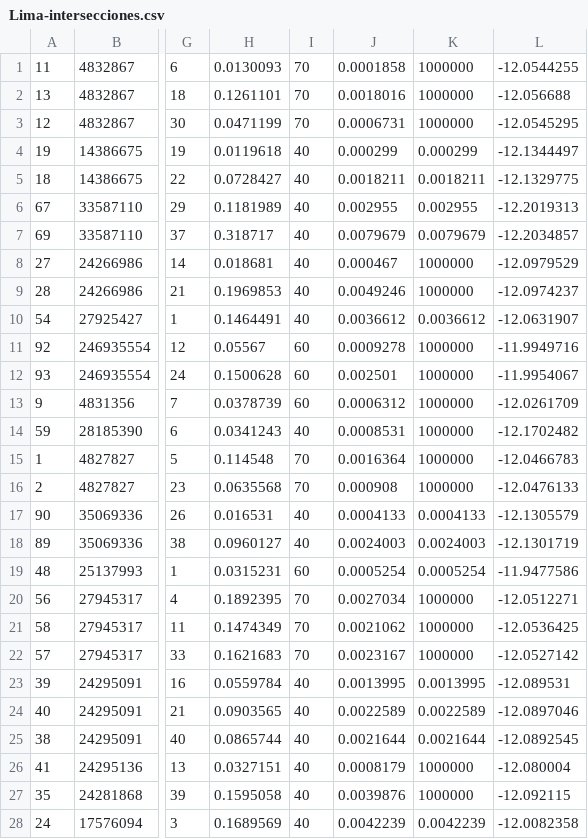
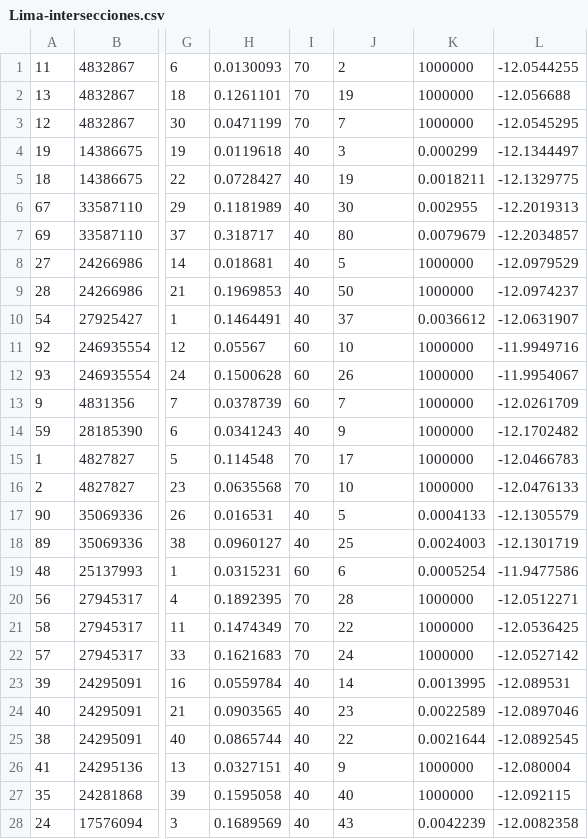
Before and after one commit to MaxTer43/TF-201414715-201416643-201810133-201910127, a CSV file: data/Lima-intersecciones.csv, drawn as a sheet; only a part is shown, gaps mark what is left out; the diff covers the shown part only; the diff names each change by its address in the sheet, - before the commit and + after, or states it on an @@ line.

```diff
--- a/data/Lima-intersecciones.csv
+++ b/data/Lima-intersecciones.csv
-J1: 0.0001858
+J1: 2
-J2: 0.0018016
+J2: 19
-J3: 0.0006731
+J3: 7
-J4: 0.000299
+J4: 3
-J5: 0.0018211
+J5: 19
-J6: 0.002955
+J6: 30
-J7: 0.0079679
+J7: 80
-J8: 0.000467
+J8: 5
-J9: 0.0049246
+J9: 50
-J10: 0.0036612
+J10: 37
-J11: 0.0009278
+J11: 10
-J12: 0.002501
+J12: 26
-J13: 0.0006312
+J13: 7
-J14: 0.0008531
+J14: 9
-J15: 0.0016364
+J15: 17
-J16: 0.000908
+J16: 10
-J17: 0.0004133
+J17: 5
-J18: 0.0024003
+J18: 25
-J19: 0.0005254
+J19: 6
-J20: 0.0027034
+J20: 28
-J21: 0.0021062
+J21: 22
-J22: 0.0023167
+J22: 24
-J23: 0.0013995
+J23: 14
-J24: 0.0022589
+J24: 23
-J25: 0.0021644
+J25: 22
-J26: 0.0008179
+J26: 9
-J27: 0.0039876
+J27: 40
-J28: 0.0042239
+J28: 43
```
Also changed, not shown: 40 edited cells elsewhere in this file, 6 other files.
